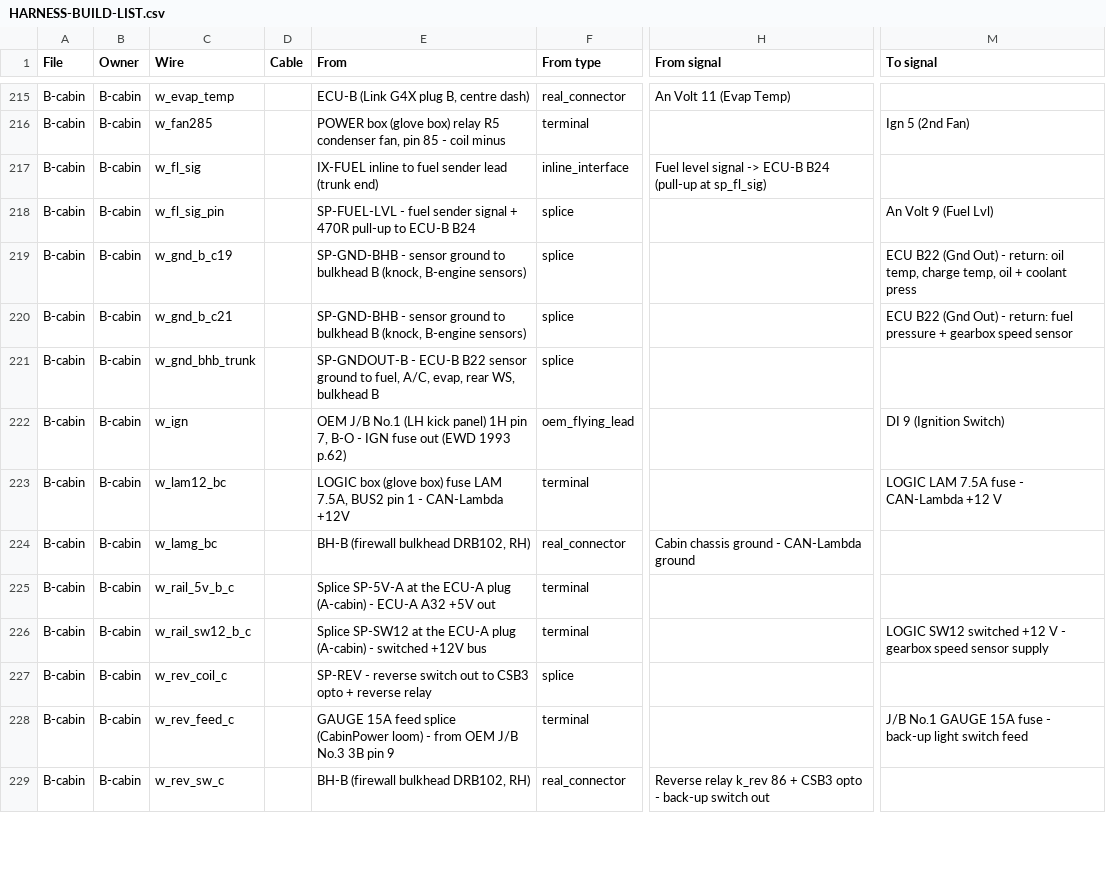
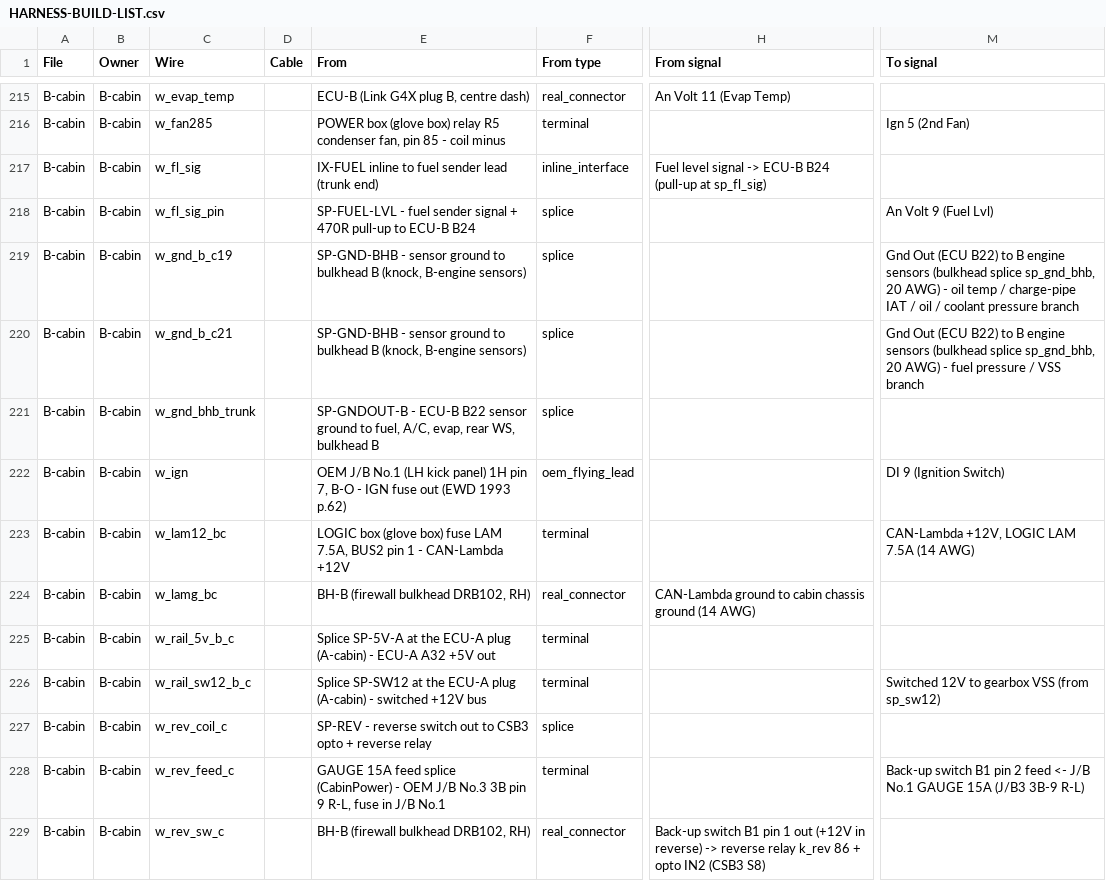
Before and after one commit to living-relation/st185-link-ecu-config, a CSV file: docs/harness/HARNESS-BUILD-LIST.csv, drawn as a sheet; only a part is shown, gaps mark what is left out; the diff covers the shown part only; the diff names each change by its address in the sheet, - before the commit and + after, or states it on an @@ line.

```diff
--- a/docs/harness/HARNESS-BUILD-LIST.csv
+++ b/docs/harness/HARNESS-BUILD-LIST.csv
-M219 (To signal): ECU B22 (Gnd Out) - return: oil temp, charge temp, oil + coolant press
+M219 (To signal): Gnd Out (ECU B22) to B engine sensors (bulkhead splice sp_gnd_bhb, 20 AWG) - oil temp / charge-pipe IAT / oil / coolant pressure branch
-M220 (To signal): ECU B22 (Gnd Out) - return: fuel pressure + gearbox speed sensor
+M220 (To signal): Gnd Out (ECU B22) to B engine sensors (bulkhead splice sp_gnd_bhb, 20 AWG) - fuel pressure / VSS branch
-M223 (To signal): LOGIC LAM 7.5A fuse - CAN-Lambda +12 V
+M223 (To signal): CAN-Lambda +12V, LOGIC LAM 7.5A (14 AWG)
-H224 (From signal): Cabin chassis ground - CAN-Lambda ground
+H224 (From signal): CAN-Lambda ground to cabin chassis ground (14 AWG)
-M226 (To signal): LOGIC SW12 switched +12 V - gearbox speed sensor supply
+M226 (To signal): Switched 12V to gearbox VSS (from sp_sw12)
-E228 (From): …feed splice (CabinPower loom) - from OEM J/B No.3 3B pin 9
+E228 (From): …feed splice (CabinPower) - OEM J/B No.3 3B pin 9 R-L, fuse in J/B No.1
-M228 (To signal): J/B No.1 GAUGE 15A fuse - back-up light switch feed
+M228 (To signal): Back-up switch B1 pin 2 feed <- J/B No.1 GAUGE 15A (J/B3 3B-9 R-L)
-H229 (From signal): Reverse relay k_rev 86 + CSB3 opto - back-up switch out
+H229 (From signal): Back-up switch B1 pin 1 out (+12V in reverse) -> reverse relay k_rev 86 + opto IN2 (CSB3 S8)
```
Also changed, not shown: 57 edited cells elsewhere in this file, 3 other files.
